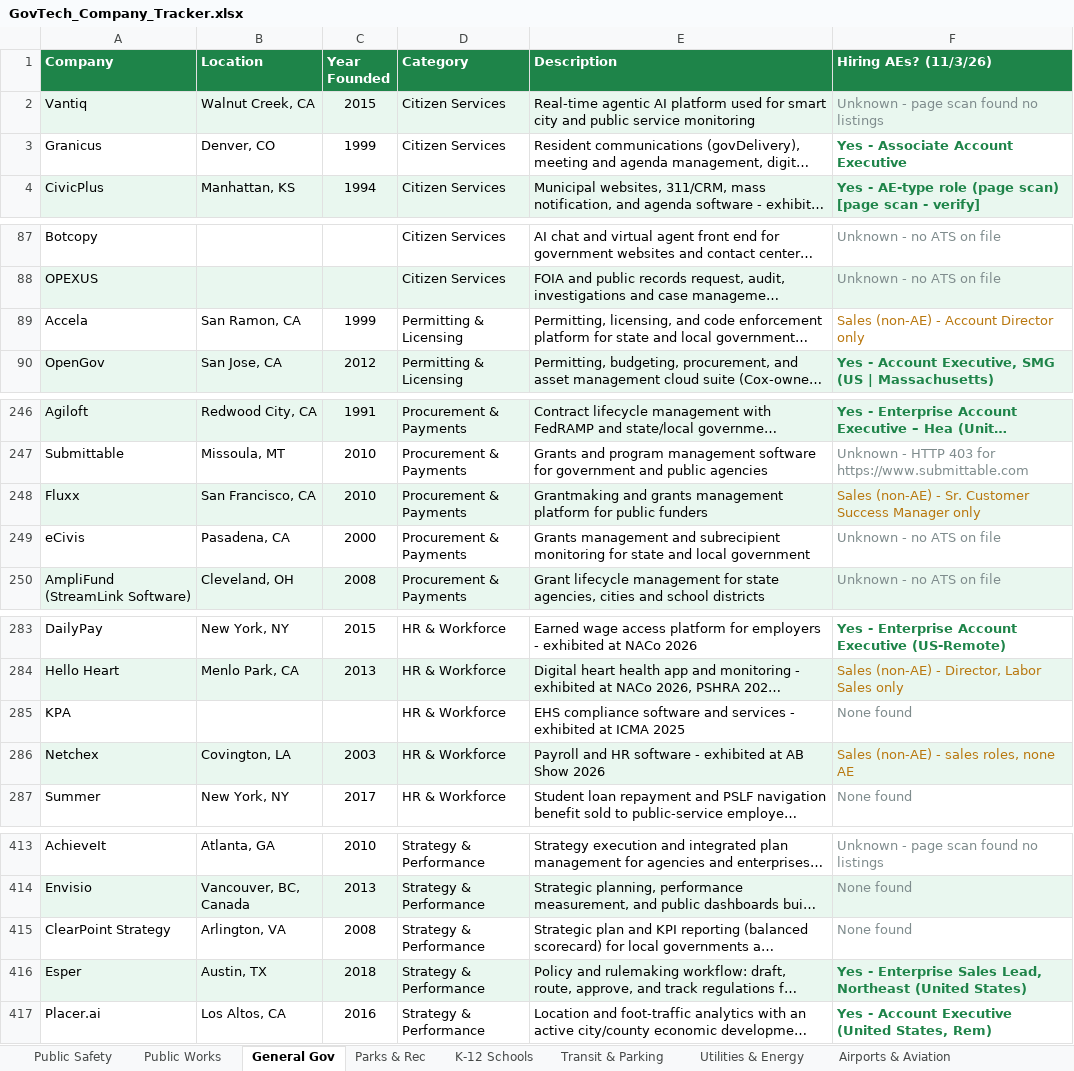
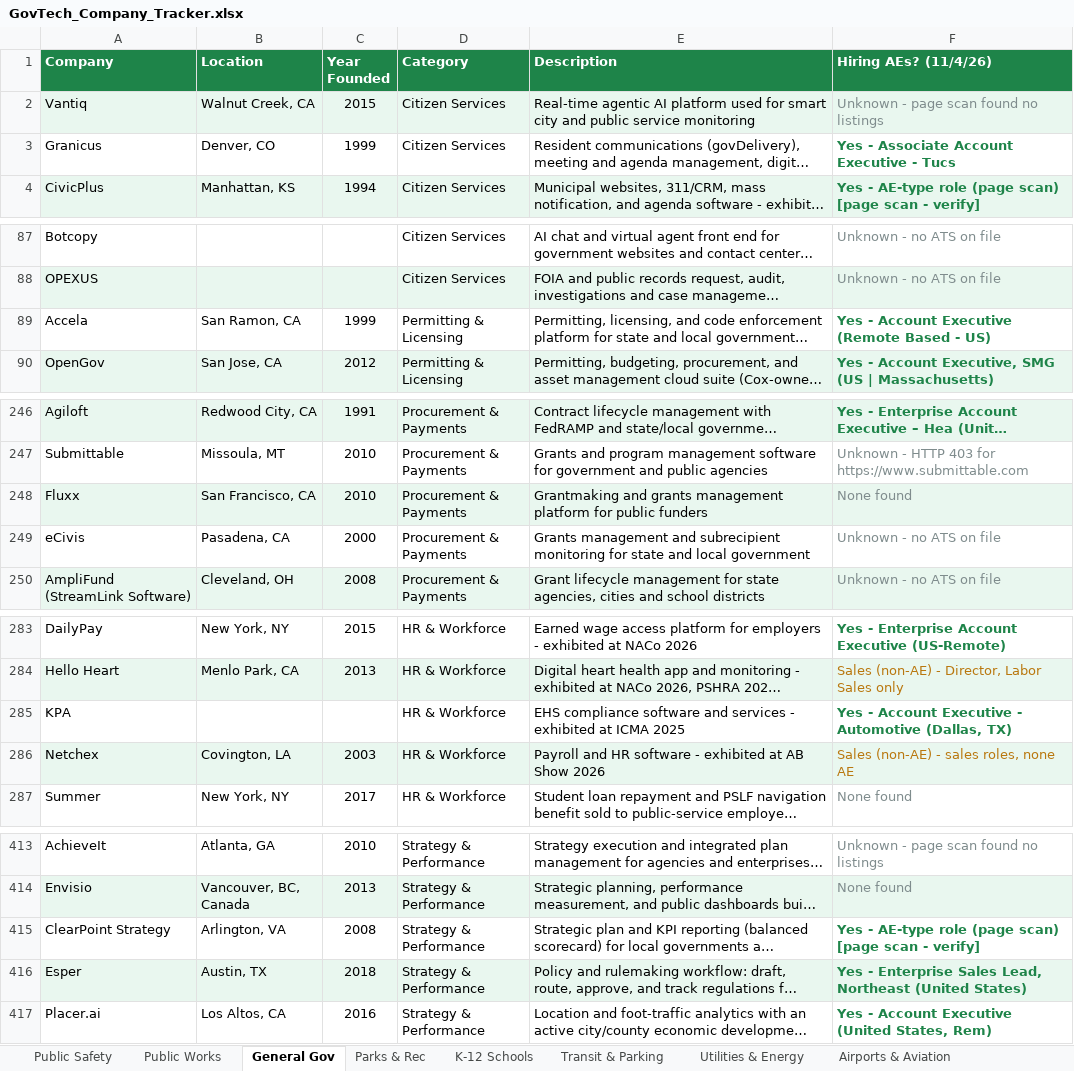
Before and after one commit to westjw/govtech-dock, an Excel workbook: exports/GovTech_Company_Tracker.xlsx, sheet General Gov, drawn as a sheet; only a part is shown, gaps mark what is left out; long unchanged cells end in …; values as stored, in another font and other column widths than the file's, no borders; the diff covers the shown part only; the diff names each change by its address in the sheet, - before the commit and + after, or states it on an @@ line.

```diff
--- a/exports/GovTech_Company_Tracker.xlsx (sheet General Gov)
+++ b/exports/GovTech_Company_Tracker.xlsx (sheet General Gov)
-F1: Hiring AEs? (11/3/26)
+F1: Hiring AEs? (11/4/26)
-F3 (Hiring AEs? (11/4/26)): Yes - Associate Account Executive
+F3 (Hiring AEs? (11/4/26)): Yes - Associate Account Executive - Tucs
-F89 (Hiring AEs? (11/4/26)): Sales (non-AE) - Account Director only
+F89 (Hiring AEs? (11/4/26)): Yes - Account Executive (Remote Based - US)
@@ F89 bold: off → on, text colour: #B9770E → #1E8449 @@
-F248 (Hiring AEs? (11/4/26)): Sales (non-AE) - Sr. Customer Success Manager only
+F248 (Hiring AEs? (11/4/26)): None found
-F248 text colour: #B9770E
+F248 text colour: #7F8C8D
-F285 (Hiring AEs? (11/4/26)): None found
+F285 (Hiring AEs? (11/4/26)): Yes - Account Executive - Automotive (Dallas, TX)
@@ F285 bold: off → on, text colour: #7F8C8D → #1E8449 @@
-F415 (Hiring AEs? (11/4/26)): None found
+F415 (Hiring AEs? (11/4/26)): Yes - AE-type role (page scan) [page scan - verify]
@@ F415 bold: off → on, text colour: #7F8C8D → #1E8449 @@
```
Also changed, not shown: 6 edited cells elsewhere in this sheet, sheet Public Safety, sheet Airports & Aviation, sheet Housing & Community Dev, sheet K-12 Schools, sheet Transit & Parking, sheet Public Works, 5 more sheets.
